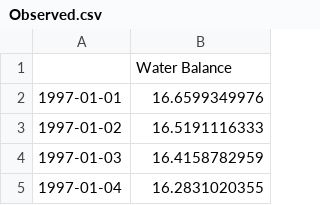
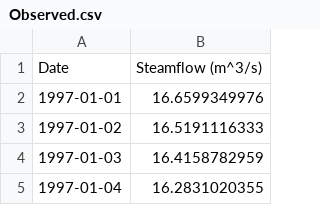
Before and after one commit to BYU-Hydroinformatics/Hydrostats, a CSV file: Sample_data/Bangladesh_Training_Data/Binary_Metrics_Demo/Observed.csv, drawn as a sheet; only a part is shown; removed rows and columns are numbered as before the commit, all else as after; the diff names each change by its address in the sheet, - before the commit and + after, or states it on an @@ line.

Commit message:
Added Demo Files

```diff
--- a/Sample_data/Bangladesh_Training_Data/Binary_Metrics_Demo/Observed.csv
+++ b/Sample_data/Bangladesh_Training_Data/Binary_Metrics_Demo/Observed.csv
-row 1:  | Water Balance
+row 1: Date | Steamflow (m^3/s)
```
